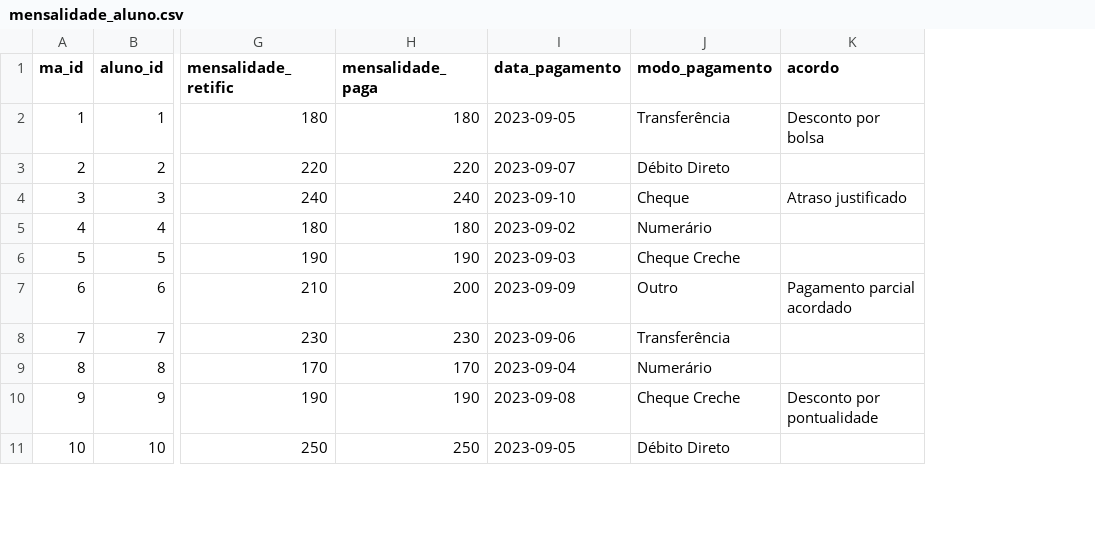
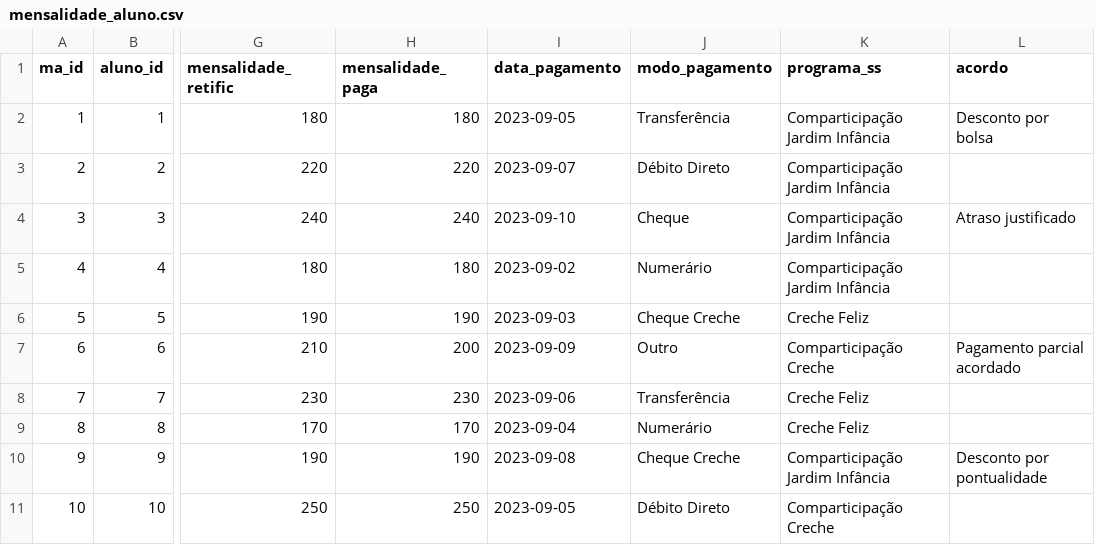
Before and after one commit to akls/faz-e-conta, a CSV file: resources/dummy_data/mensalidade_aluno.csv, drawn as a sheet; only a part is shown, gaps mark what is left out; the diff names each change by its address in the sheet, - before the commit and + after, or states it on an @@ line.

Commit message:
Renamed column rend_per_capita to perc_rend_per_capita in escaloes_rendim.
Created table config_ipss and added dummy data.

Added programa_ss field to mensalidade_aluno.

```diff
--- a/resources/dummy_data/mensalidade_aluno.csv
+++ b/resources/dummy_data/mensalidade_aluno.csv
+column K (programa_ss), rows 2-11: Comparticipação Jardim Infância | Comparticipação Jardim Infância | Comparticipação Jardim Infância | Comparticipação Jardim Infância | Creche Feliz | Comparticipação Creche | Creche Feliz | Creche Feliz | Comparticipação Jardim Infância | Comparticipação Creche
```
Also changed, not shown: 4 other files.
